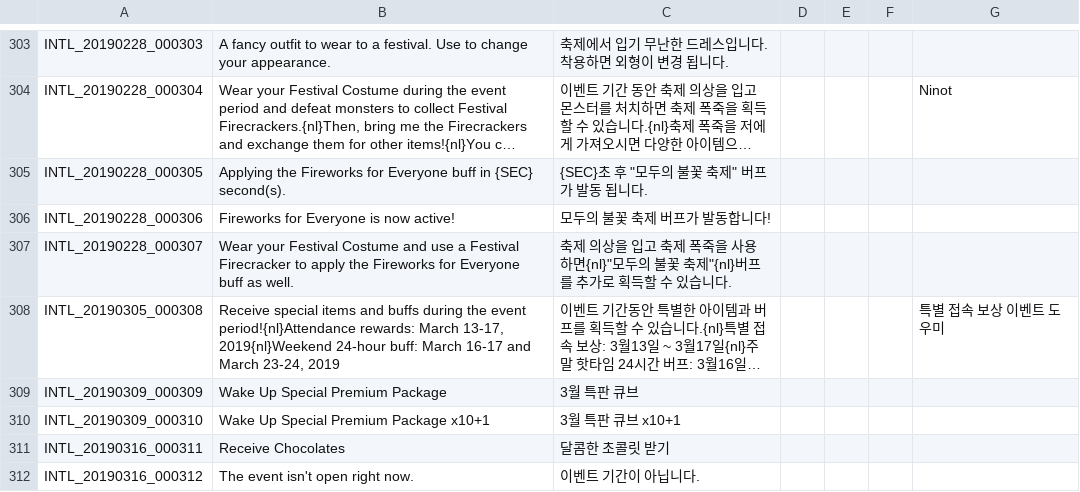
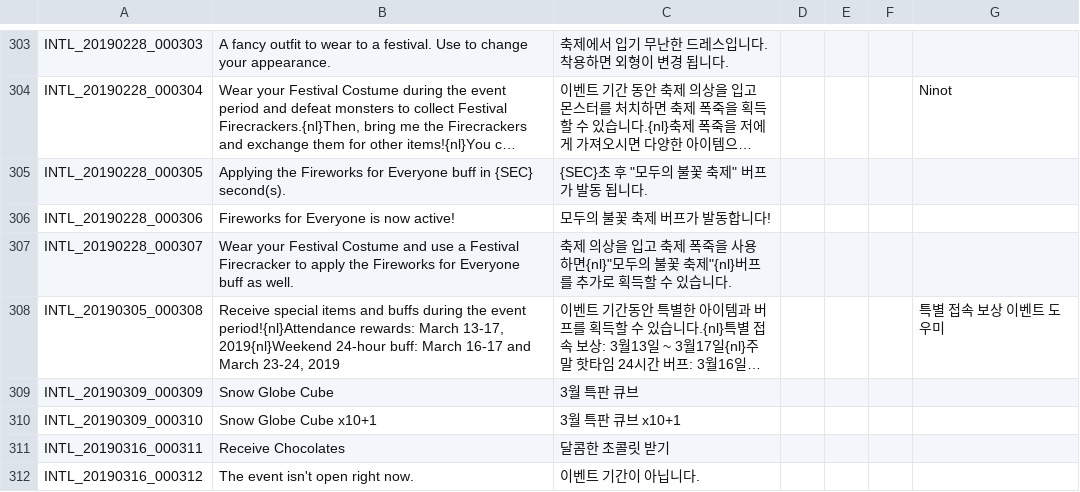
Before and after one commit to Treeofsavior/GermanTranslation, a TSV file: INTL.tsv, drawn as a sheet; only a part is shown, gaps mark what is left out; long unchanged cells end in …; the diff names each change by its address in the sheet, - before the commit and + after, or states it on an @@ line.

```diff
--- a/INTL.tsv
+++ b/INTL.tsv
-B309: Wake Up Special Premium Package
+B309: Snow Globe Cube
-B310: Wake Up Special Premium Package x10+1
+B310: Snow Globe Cube x10+1
```
